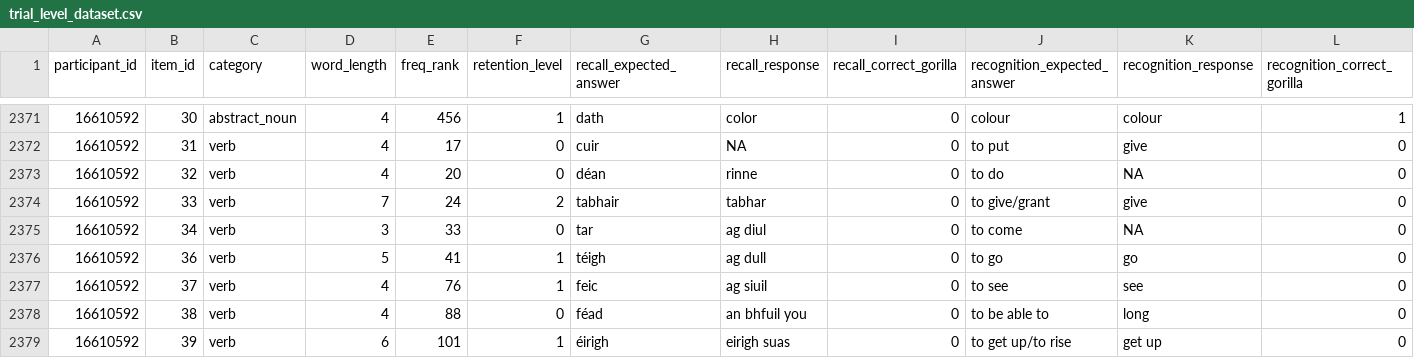
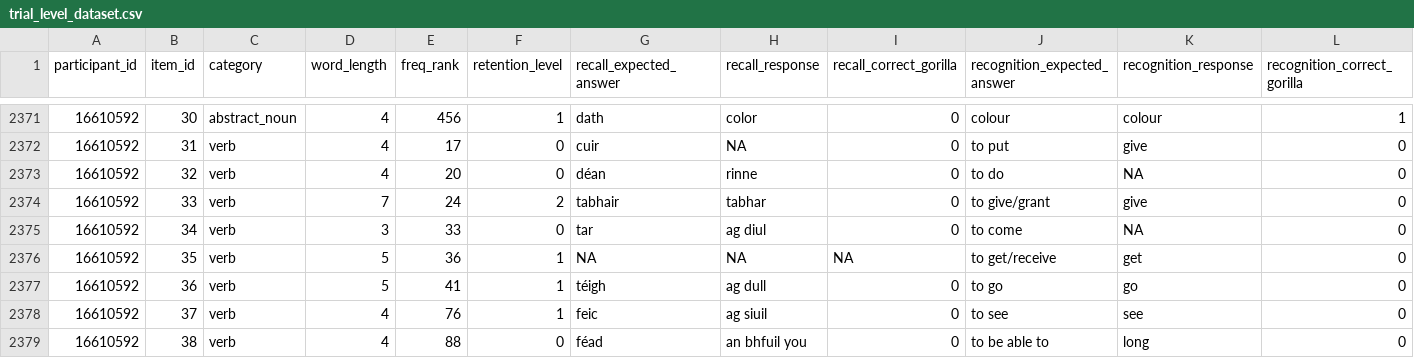
Before and after one commit to fearghusoman/irish-language-attrition, a CSV file: results/22092026/derived/trial_level_dataset.csv, drawn as a sheet; only a part is shown, gaps mark what is left out; the shorter side is filled out with more unchanged rows; rows hold the shown columns only; the diff names each change by its address in the sheet, - before the commit and + after, or states it on an @@ line.

Commit message:
full join on recall and recognition for edge case

```diff
--- a/results/22092026/derived/trial_level_dataset.csv
+++ b/results/22092026/derived/trial_level_dataset.csv
+row 2376: 16610592 | 35 | verb | 5 | 36 | 1 | NA | NA | NA | to get/receive | get | 0
```
Also changed, not shown: results/22092026/derived/participant_dataset.csv, 1 other file.
